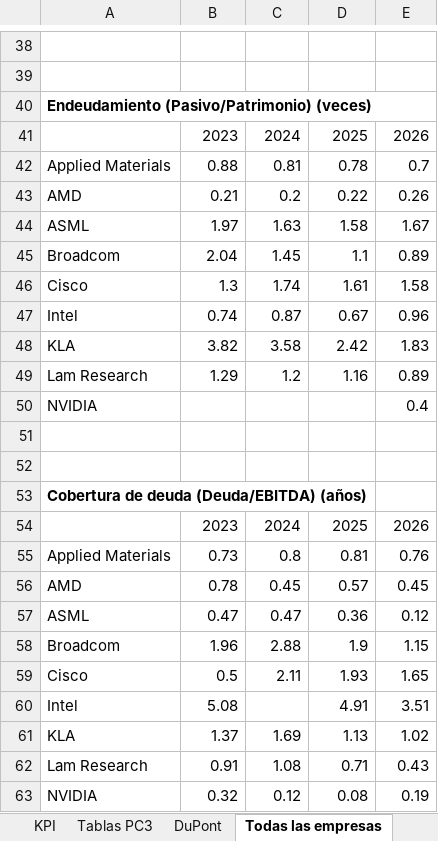
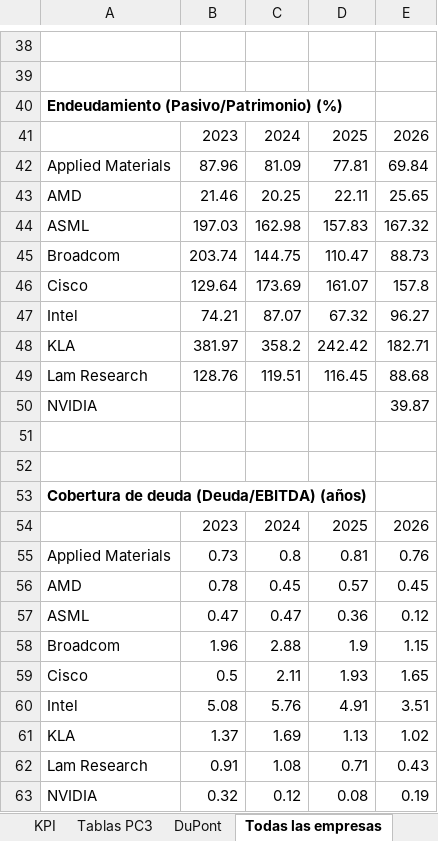
Before and after one commit to AndriyColonia/Ratios_Financieros, an Excel workbook: docs/PC3_INTC.xlsx, sheet Todas las empresas, drawn as a sheet; only a part is shown, gaps mark what is left out; values as stored, in another font and other column widths than the file's, no borders; removed rows and columns are numbered as before the commit, all else as after; the diff covers the shown part only; the diff names each change by its address in the sheet, - before the commit and + after, or states it on an @@ line.

```diff
--- a/docs/PC3_INTC.xlsx (sheet Todas las empresas)
+++ b/docs/PC3_INTC.xlsx (sheet Todas las empresas)
-A40: Endeudamiento (Pasivo/Patrimonio) (veces)
+A40: Endeudamiento (Pasivo/Patrimonio) (%)
-row 42: Applied Materials | 0.88 | 0.81 | 0.78 | 0.7
-row 43: AMD | 0.21 | 0.2 | 0.22 | 0.26
-row 44: ASML | 1.97 | 1.63 | 1.58 | 1.67
-row 45: Broadcom | 2.04 | 1.45 | 1.1 | 0.89
-row 46: Cisco | 1.3 | 1.74 | 1.61 | 1.58
-row 47: Intel | 0.74 | 0.87 | 0.67 | 0.96
-row 48: KLA | 3.82 | 3.58 | 2.42 | 1.83
-row 49: Lam Research | 1.29 | 1.2 | 1.16 | 0.89
+row 42: Applied Materials | 87.96 | 81.09 | 77.81 | 69.84
+row 43: AMD | 21.46 | 20.25 | 22.11 | 25.65
+row 44: ASML | 197.03 | 162.98 | 157.83 | 167.32
+row 45: Broadcom | 203.74 | 144.75 | 110.47 | 88.73
+row 46: Cisco | 129.64 | 173.69 | 161.07 | 157.8
+row 47: Intel | 74.21 | 87.07 | 67.32 | 96.27
+row 48: KLA | 381.97 | 358.2 | 242.42 | 182.71
+row 49: Lam Research | 128.76 | 119.51 | 116.45 | 88.68
-E50: 0.4
+E50: 39.87
-C60: (empty)
+C60: 5.76
```
Also changed, not shown: 18 added rows, 18 removed rows and 2 edited cells elsewhere in this sheet, sheet Tablas PC3, sheet Datos base (M USD), sheet KPI, sheet Notas, 21 other files.
